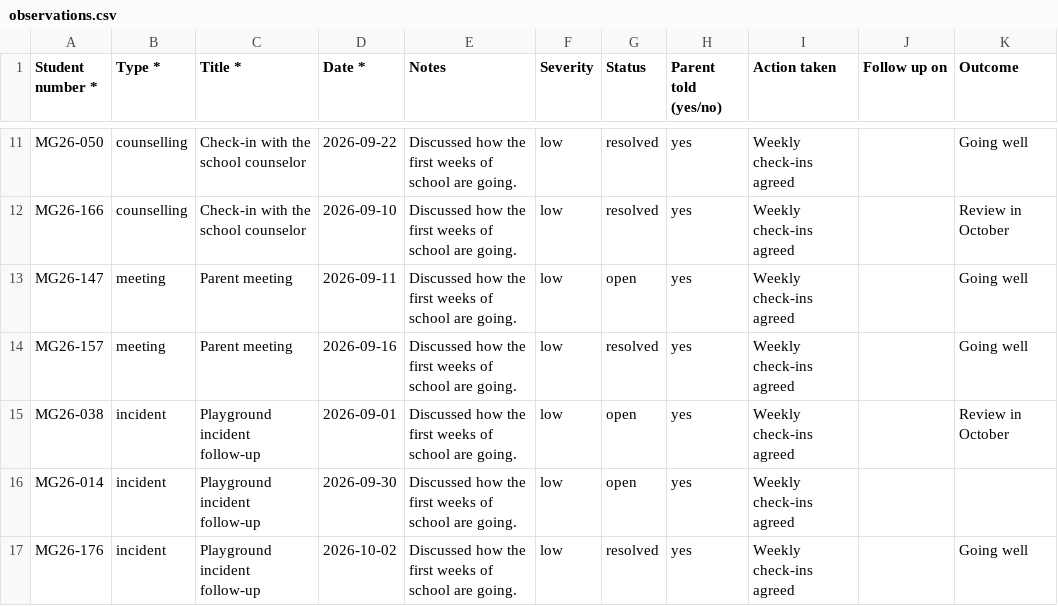
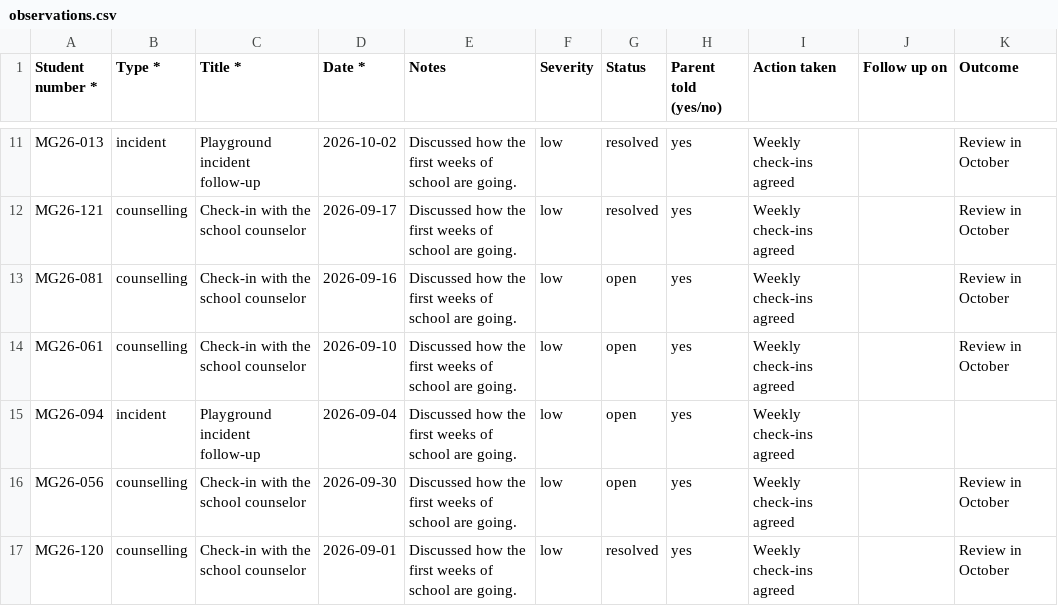
Before and after one commit to CodeCortexDigital/CC-EMS, a CSV file: sample-data/us-school/observations.csv, drawn as a sheet; only a part is shown, gaps mark what is left out; removed rows and columns are numbered as before the commit, all else as after; the diff covers the shown part only; the diff names each change by its address in the sheet, - before the commit and + after, or states it on an @@ line.

```diff
--- a/sample-data/us-school/observations.csv
+++ b/sample-data/us-school/observations.csv
-A11 (Student number *): MG26-050
+A11 (Student number *): MG26-013
-B11 (Type *): counselling
+B11 (Type *): incident
-C11 (Title *): Check-in with the school counselor
+C11 (Title *): Playground incident follow-up
-D11 (Date *): 2026-09-22
+D11 (Date *): 2026-10-02
-K11 (Outcome): Going well
+K11 (Outcome): Review in October
-A12 (Student number *): MG26-166
+A12 (Student number *): MG26-121
-D12 (Date *): 2026-09-10
+D12 (Date *): 2026-09-17
-A13 (Student number *): MG26-147
+A13 (Student number *): MG26-081
-B13 (Type *): meeting
+B13 (Type *): counselling
-C13 (Title *): Parent meeting
+C13 (Title *): Check-in with the school counselor
-D13 (Date *): 2026-09-11
+D13 (Date *): 2026-09-16
-K13 (Outcome): Going well
+K13 (Outcome): Review in October
-row 14: MG26-157 | meeting | Parent meeting | 2026-09-16 | Discussed how the first weeks of school are going. | low | resolved | yes | Weekly check-ins agreed |  | Going well
-A14 (Student number *): MG26-038
+A14 (Student number *): MG26-061
-B14 (Type *): incident
+B14 (Type *): counselling
-C14 (Title *): Playground incident follow-up
+C14 (Title *): Check-in with the school counselor
-D14 (Date *): 2026-09-01
+D14 (Date *): 2026-09-10
-A15 (Student number *): MG26-014
+A15 (Student number *): MG26-094
-D15 (Date *): 2026-09-30
+D15 (Date *): 2026-09-04
+row 16: MG26-056 | counselling | Check-in with the school counselor | 2026-09-30 | Discussed how the first weeks of school are going. | low | open | yes | Weekly check-ins agreed |  | Review in October
-A17 (Student number *): MG26-176
+A17 (Student number *): MG26-120
-B17 (Type *): incident
+B17 (Type *): counselling
-C17 (Title *): Playground incident follow-up
+C17 (Title *): Check-in with the school counselor
-D17 (Date *): 2026-10-02
+D17 (Date *): 2026-09-01
-K17 (Outcome): Going well
+K17 (Outcome): Review in October
```
Also changed, not shown: 1 added row, 1 removed row and 27 edited cells elsewhere in this file, sample-data/us-school/attendance.csv, sample-data/us-school/behaviour_incidents.csv, 49 other files.
